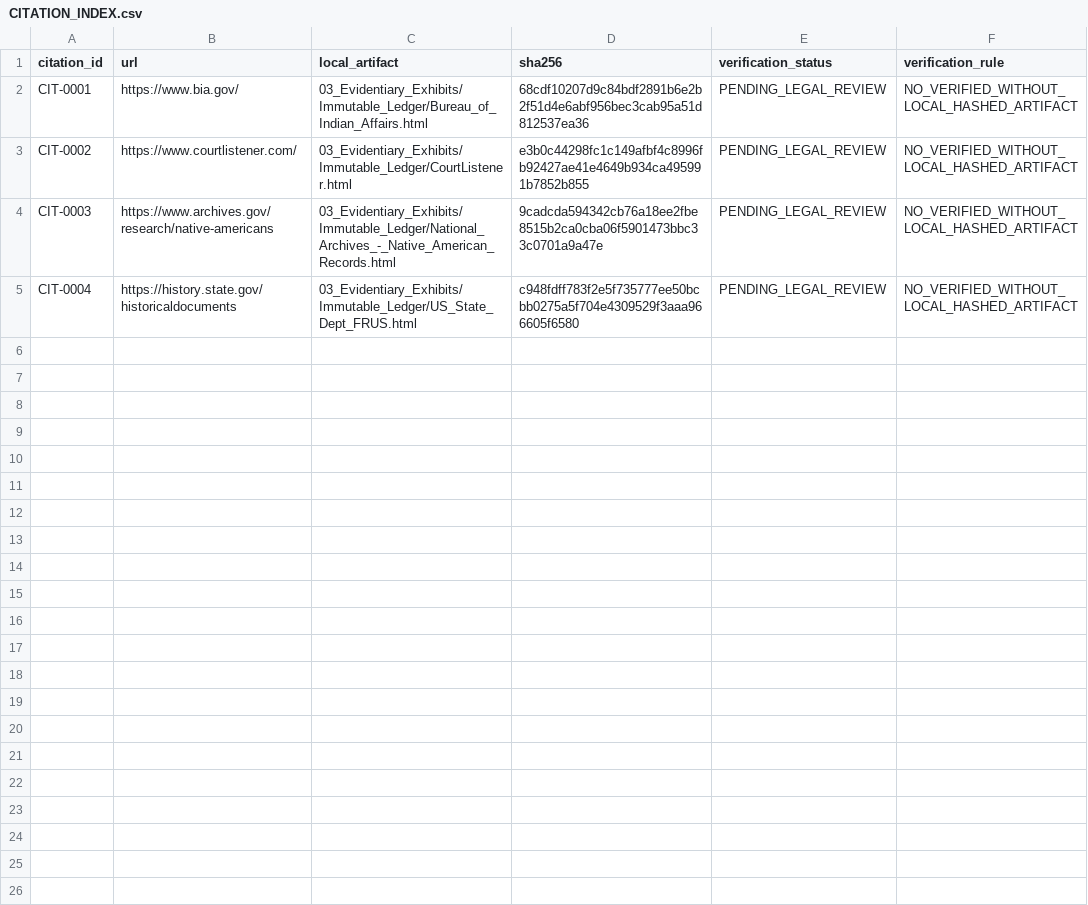
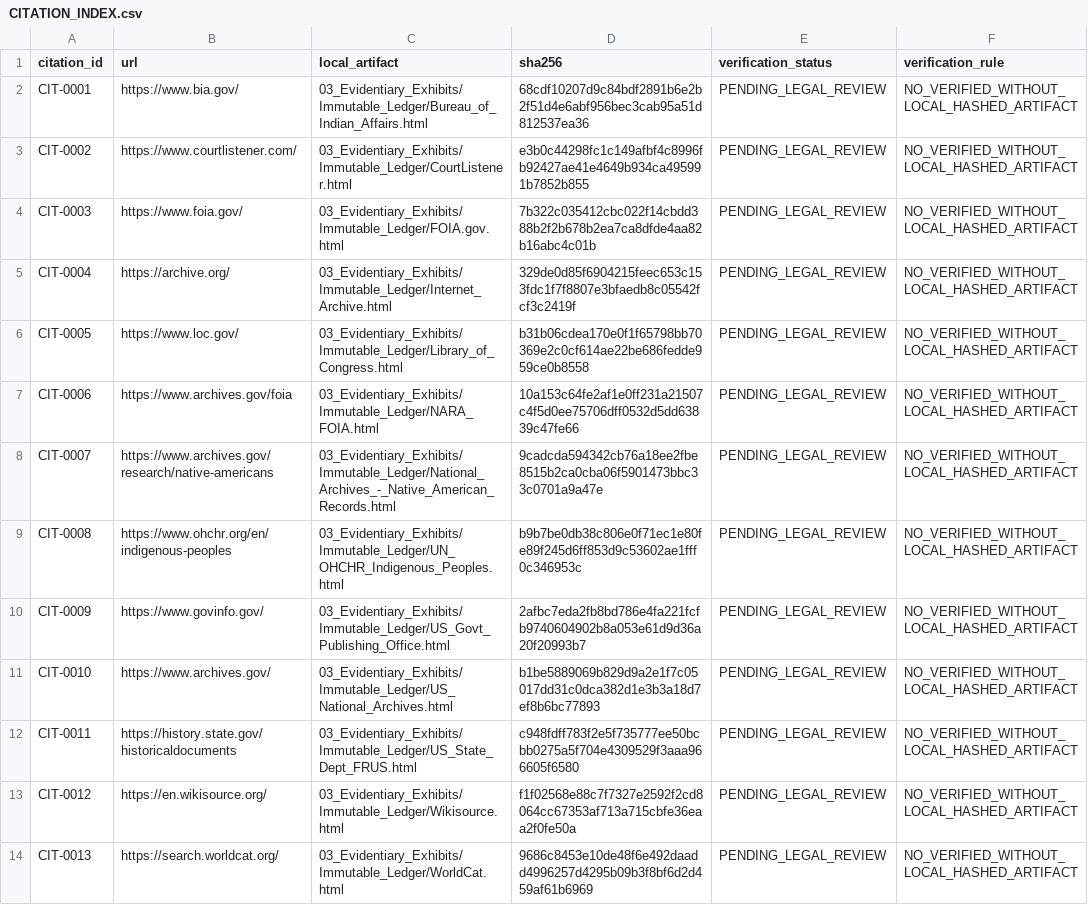
Before and after one commit to GlobalRestitutionAlliance/turtle-island-us-ok-united-keetoowah-band-of-cherokee-indian-master-litigation, a CSV file: 03_Evidentiary_Exhibits/CITATION_INDEX.csv, drawn as a sheet.

Commit message:
Batch 2b: harvest expanded sources, citations, manifests

```diff
--- a/03_Evidentiary_Exhibits/CITATION_INDEX.csv
+++ b/03_Evidentiary_Exhibits/CITATION_INDEX.csv
@@ -3,3 +3,12 @@ CIT-0001,https://www.bia.gov/,03_Evidentiary_Exhibits/Immutable_Ledger/Bureau_of
 CIT-0002,https://www.courtlistener.com/,03_Evidentiary_Exhibits/Immutable_Ledger/CourtListener.html,e3b0c44298fc1c149afbf4c8996fb92427ae41e4649b934ca495991b7852b855,PENDING_LEGAL_REVIEW,NO_VERIFIED_WITHOUT_LOCAL_HASHED_ARTIFACT
-CIT-0003,https://www.archives.gov/research/native-americans,03_Evidentiary_Exhibits/Immutable_Ledger/National_Archives_-_Native_American_Records.html,9cadcda594342cb76a18ee2fbe8515b2ca0cba06f5901473bbc33c0701a9a47e,PENDING_LEGAL_REVIEW,NO_VERIFIED_WITHOUT_LOCAL_HASHED_ARTIFACT
-CIT-0004,https://history.state.gov/historicaldocuments,03_Evidentiary_Exhibits/Immutable_Ledger/US_State_Dept_FRUS.html,c948fdff783f2e5f735777ee50bcbb0275a5f704e4309529f3aaa966605f6580,PENDING_LEGAL_REVIEW,NO_VERIFIED_WITHOUT_LOCAL_HASHED_ARTIFACT
+CIT-0003,https://www.foia.gov/,03_Evidentiary_Exhibits/Immutable_Ledger/FOIA.gov.html,7b322c035412cbc022f14cbdd388b2f2b678b2ea7ca8dfde4aa82b16abc4c01b,PENDING_LEGAL_REVIEW,NO_VERIFIED_WITHOUT_LOCAL_HASHED_ARTIFACT
+CIT-0004,https://archive.org/,03_Evidentiary_Exhibits/Immutable_Ledger/Internet_Archive.html,329de0d85f6904215feec653c153fdc1f7f8807e3bfaedb8c05542fcf3c2419f,PENDING_LEGAL_REVIEW,NO_VERIFIED_WITHOUT_LOCAL_HASHED_ARTIFACT
+CIT-0005,https://www.loc.gov/,03_Evidentiary_Exhibits/Immutable_Ledger/Library_of_Congress.html,b31b06cdea170e0f1f65798bb70369e2c0cf614ae22be686fedde959ce0b8558,PENDING_LEGAL_REVIEW,NO_VERIFIED_WITHOUT_LOCAL_HASHED_ARTIFACT
+CIT-0006,https://www.archives.gov/foia,03_Evidentiary_Exhibits/Immutable_Ledger/NARA_FOIA.html,10a153c64fe2af1e0ff231a21507c4f5d0ee75706dff0532d5dd63839c47fe66,PENDING_LEGAL_REVIEW,NO_VERIFIED_WITHOUT_LOCAL_HASHED_ARTIFACT
+CIT-0007,https://www.archives.gov/research/native-americans,03_Evidentiary_Exhibits/Immutable_Ledger/National_Archives_-_Native_American_Records.html,9cadcda594342cb76a18ee2fbe8515b2ca0cba06f5901473bbc33c0701a9a47e,PENDING_LEGAL_REVIEW,NO_VERIFIED_WITHOUT_LOCAL_HASHED_ARTIFACT
+CIT-0008,https://www.ohchr.org/en/indigenous-peoples,03_Evidentiary_Exhibits/Immutable_Ledger/UN_OHCHR_Indigenous_Peoples.html,b9b7be0db38c806e0f71ec1e80fe89f245d6ff853d9c53602ae1fff0c346953c,PENDING_LEGAL_REVIEW,NO_VERIFIED_WITHOUT_LOCAL_HASHED_ARTIFACT
+CIT-0009,https://www.govinfo.gov/,03_Evidentiary_Exhibits/Immutable_Ledger/US_Govt_Publishing_Office.html,2afbc7eda2fb8bd786e4fa221fcfb9740604902b8a053e61d9d36a20f20993b7,PENDING_LEGAL_REVIEW,NO_VERIFIED_WITHOUT_LOCAL_HASHED_ARTIFACT
+CIT-0010,https://www.archives.gov/,03_Evidentiary_Exhibits/Immutable_Ledger/US_National_Archives.html,b1be5889069b829d9a2e1f7c05017dd31c0dca382d1e3b3a18d7ef8b6bc77893,PENDING_LEGAL_REVIEW,NO_VERIFIED_WITHOUT_LOCAL_HASHED_ARTIFACT
+CIT-0011,https://history.state.gov/historicaldocuments,03_Evidentiary_Exhibits/Immutable_Ledger/US_State_Dept_FRUS.html,c948fdff783f2e5f735777ee50bcbb0275a5f704e4309529f3aaa966605f6580,PENDING_LEGAL_REVIEW,NO_VERIFIED_WITHOUT_LOCAL_HASHED_ARTIFACT
+CIT-0012,https://en.wikisource.org/,03_Evidentiary_Exhibits/Immutable_Ledger/Wikisource.html,f1f02568e88c7f7327e2592f2cd8064cc67353af713a715cbfe36eaa2f0fe50a,PENDING_LEGAL_REVIEW,NO_VERIFIED_WITHOUT_LOCAL_HASHED_ARTIFACT
+CIT-0013,https://search.worldcat.org/,03_Evidentiary_Exhibits/Immutable_Ledger/WorldCat.html,9686c8453e10de48f6e492daadd4996257d4295b09b3f8bf6d2d459af61b6969,PENDING_LEGAL_REVIEW,NO_VERIFIED_WITHOUT_LOCAL_HASHED_ARTIFACT
```
Also changed, not shown: 34 other files.
